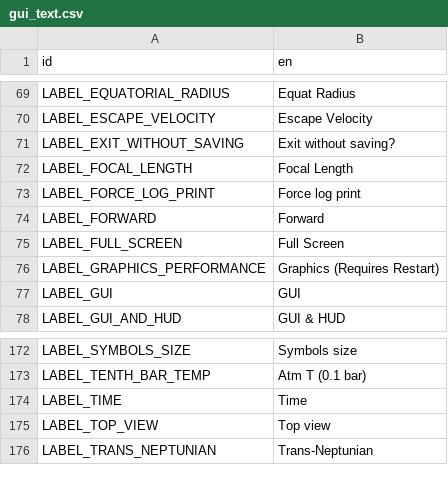
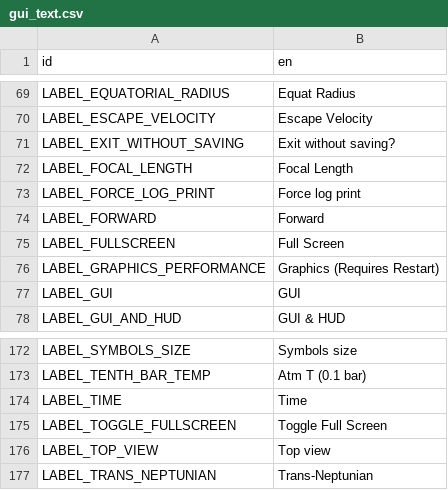
Before and after one commit to ivoyager/ivoyager, a CSV file: data/text/gui_text.csv, drawn as a sheet; only a part is shown, gaps mark what is left out.

Commit message:
Fixed Credits stray label bug; text fixes

```diff
--- a/data/text/gui_text.csv
+++ b/data/text/gui_text.csv
@@ -74,3 +74,3 @@ LABEL_FORCE_LOG_PRINT,Force log print
 LABEL_FORWARD,Forward
-LABEL_FULL_SCREEN,Full Screen
+LABEL_FULLSCREEN,Full Screen
 LABEL_GRAPHICS_PERFORMANCE,Graphics (Requires Restart)
@@ -174,2 +174,3 @@ LABEL_TENTH_BAR_TEMP,Atm T (0.1 bar)
 LABEL_TIME,Time
+LABEL_TOGGLE_FULLSCREEN,Toggle Full Screen
 LABEL_TOP_VIEW,Top view
```
Also changed, not shown: 2 other files.
